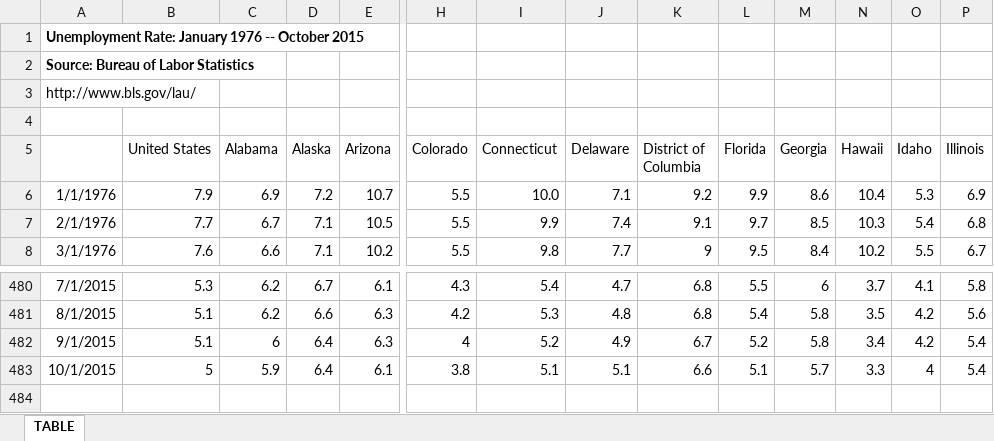
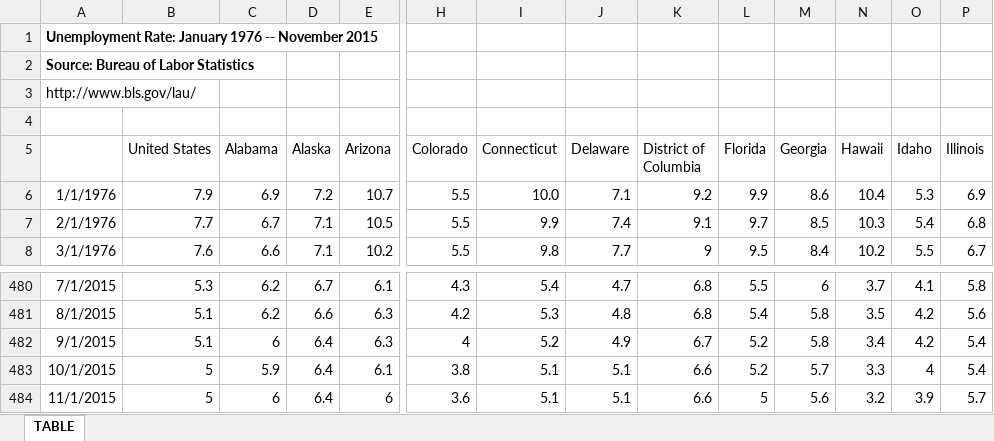
Before and after one commit to UrbanInstitute/state-economic-monitor, an Excel workbook: data/historical/source/unemployment_historical.xlsx, sheet TABLE, drawn as a sheet; only a part is shown, gaps mark what is left out; values as stored, in another font and other column widths than the file's, no borders; rows hold the shown columns only; the diff names each change by its address in the sheet, - before the commit and + after, or states it on an @@ line.

```diff
--- a/data/historical/source/unemployment_historical.xlsx (sheet TABLE)
+++ b/data/historical/source/unemployment_historical.xlsx (sheet TABLE)
-A1: …1976 -- October 2015
+A1: …1976 -- November 2015
-L483 (Florida): 5.1
+L483 (Florida): 5.2
+row 484: 11/1/2015 | 5 | 6 | 6.4 | 6 | 3.6 | 5.1 | 5.1 | 6.6 | 5 | 5.6 | 3.2 | 3.9 | 5.7
```
Also changed, not shown: data/historical/source/gov_employment_historical.xlsx, data/historical/source/total_employment_historical.xlsx, 36 other files.
